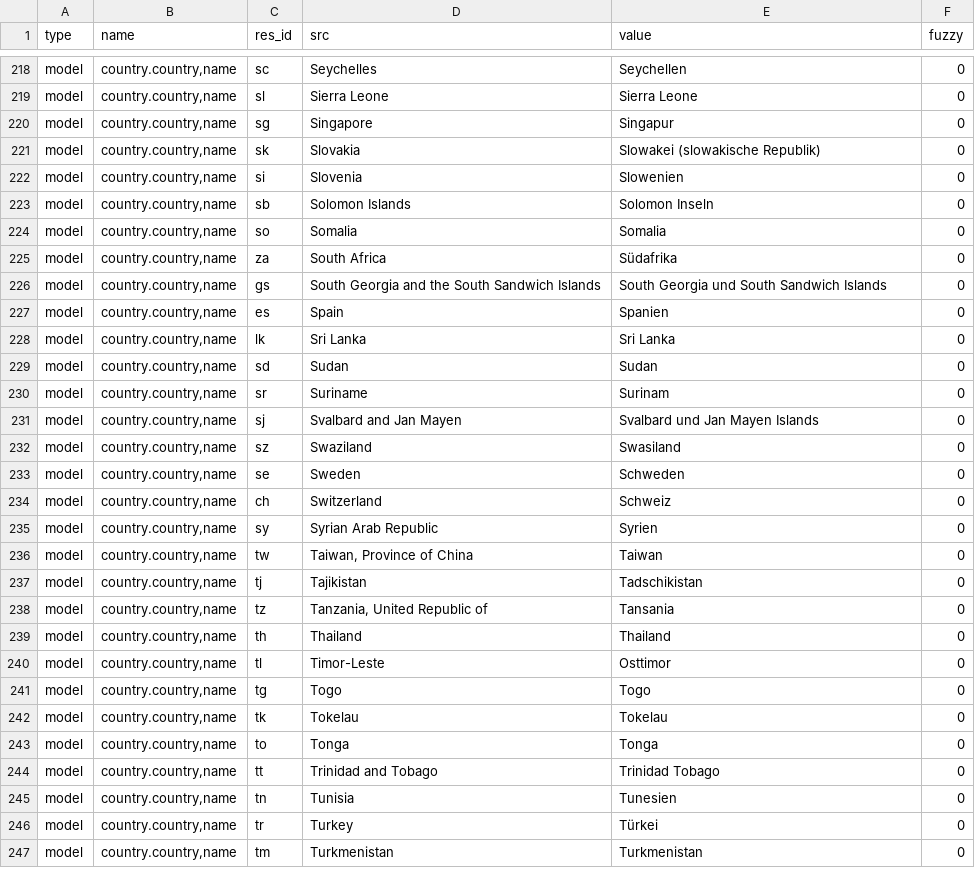
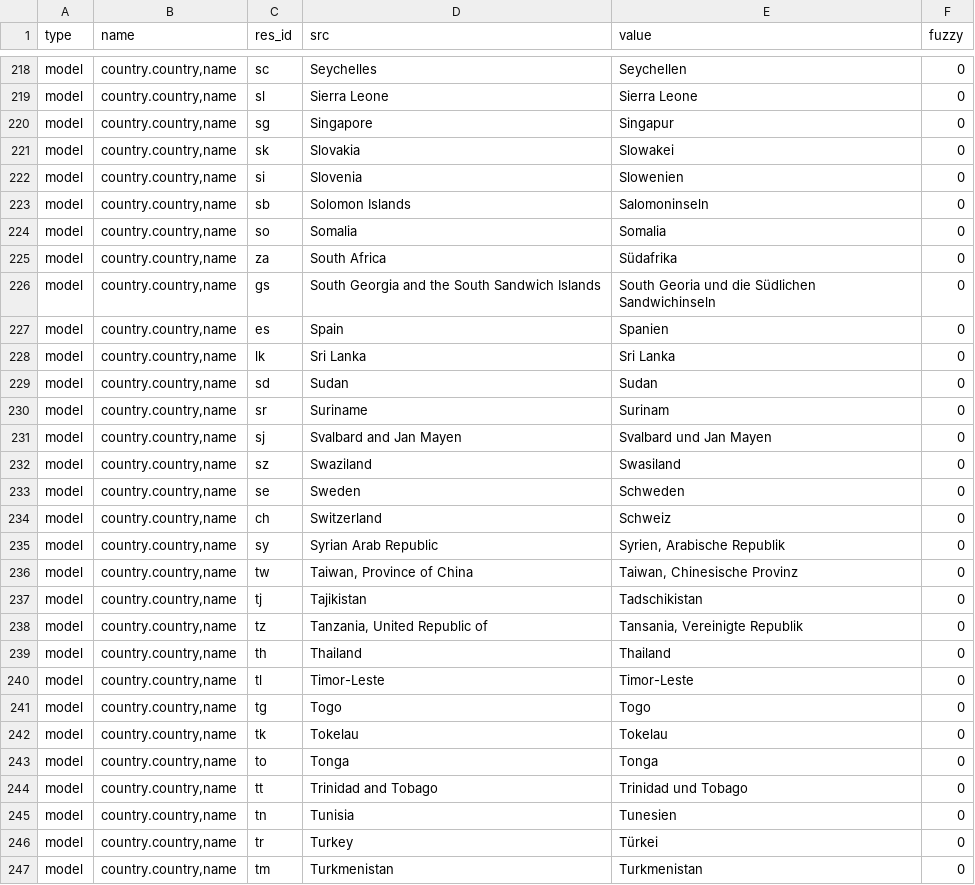
Before and after one commit to coopengo/country, a CSV file: de_DE.csv, drawn as a sheet; only a part is shown, gaps mark what is left out; the diff covers the shown part only.

Commit message:
Update translation for de_DE

```diff
--- a/de_DE.csv
+++ b/de_DE.csv
@@ -221,8 +221,8 @@ model,"country.country,name",sl,Sierra Leone,Sierra Leone,0
 model,"country.country,name",sg,Singapore,Singapur,0
-model,"country.country,name",sk,Slovakia,Slowakei (slowakische Republik),0
+model,"country.country,name",sk,Slovakia,Slowakei,0
 model,"country.country,name",si,Slovenia,Slowenien,0
-model,"country.country,name",sb,Solomon Islands,Solomon Inseln,0
+model,"country.country,name",sb,Solomon Islands,Salomoninseln,0
 model,"country.country,name",so,Somalia,Somalia,0
 model,"country.country,name",za,South Africa,Südafrika,0
-model,"country.country,name",gs,South Georgia and the South Sandwich Islands,South Georgia und South Sandwich Islands,0
+model,"country.country,name",gs,South Georgia and the South Sandwich Islands,South Georia und die Südlichen Sandwichinseln,0
 model,"country.country,name",es,Spain,Spanien,0
@@ -231,3 +231,3 @@ model,"country.country,name",sd,Sudan,Sudan,0
 model,"country.country,name",sr,Suriname,Surinam,0
-model,"country.country,name",sj,Svalbard and Jan Mayen,Svalbard und Jan Mayen Islands,0
+model,"country.country,name",sj,Svalbard and Jan Mayen,Svalbard und Jan Mayen,0
 model,"country.country,name",sz,Swaziland,Swasiland,0
@@ -235,8 +235,8 @@ model,"country.country,name",se,Sweden,Schweden,0
 model,"country.country,name",ch,Switzerland,Schweiz,0
-model,"country.country,name",sy,Syrian Arab Republic,Syrien,0
-model,"country.country,name",tw,"Taiwan, Province of China",Taiwan,0
+model,"country.country,name",sy,Syrian Arab Republic,"Syrien, Arabische Republik",0
+model,"country.country,name",tw,"Taiwan, Province of China","Taiwan, Chinesische Provinz",0
 model,"country.country,name",tj,Tajikistan,Tadschikistan,0
-model,"country.country,name",tz,"Tanzania, United Republic of",Tansania,0
+model,"country.country,name",tz,"Tanzania, United Republic of","Tansania, Vereinigte Republik",0
 model,"country.country,name",th,Thailand,Thailand,0
-model,"country.country,name",tl,Timor-Leste,Osttimor,0
+model,"country.country,name",tl,Timor-Leste,Timor-Leste,0
 model,"country.country,name",tg,Togo,Togo,0
@@ -244,3 +244,3 @@ model,"country.country,name",tk,Tokelau,Tokelau,0
 model,"country.country,name",to,Tonga,Tonga,0
-model,"country.country,name",tt,Trinidad and Tobago,Trinidad Tobago,0
+model,"country.country,name",tt,Trinidad and Tobago,Trinidad und Tobago,0
 model,"country.country,name",tn,Tunisia,Tunesien,0
```
Also changed, not shown: 67 edited cells elsewhere in this file.
